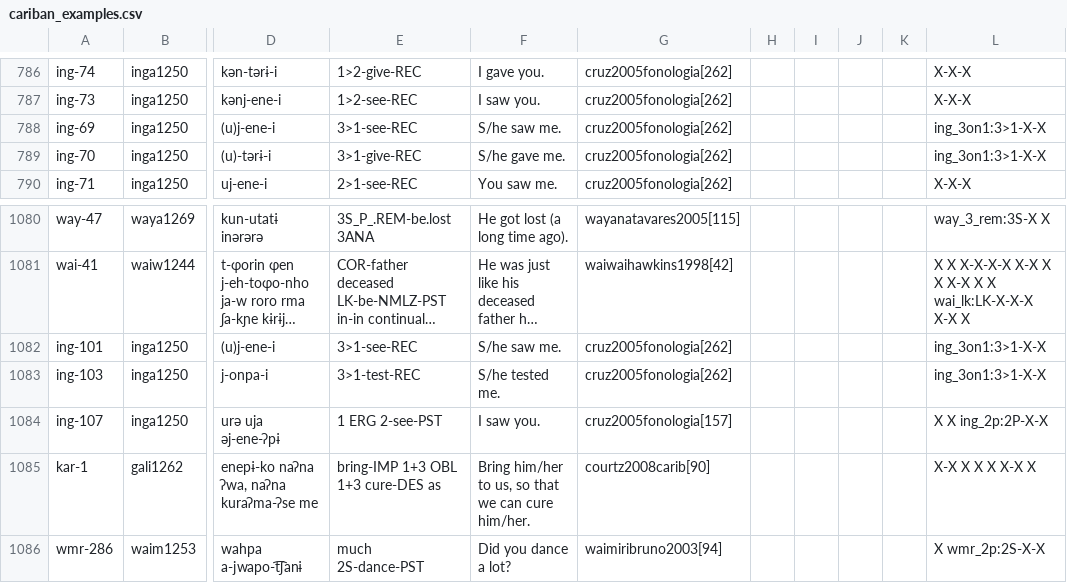
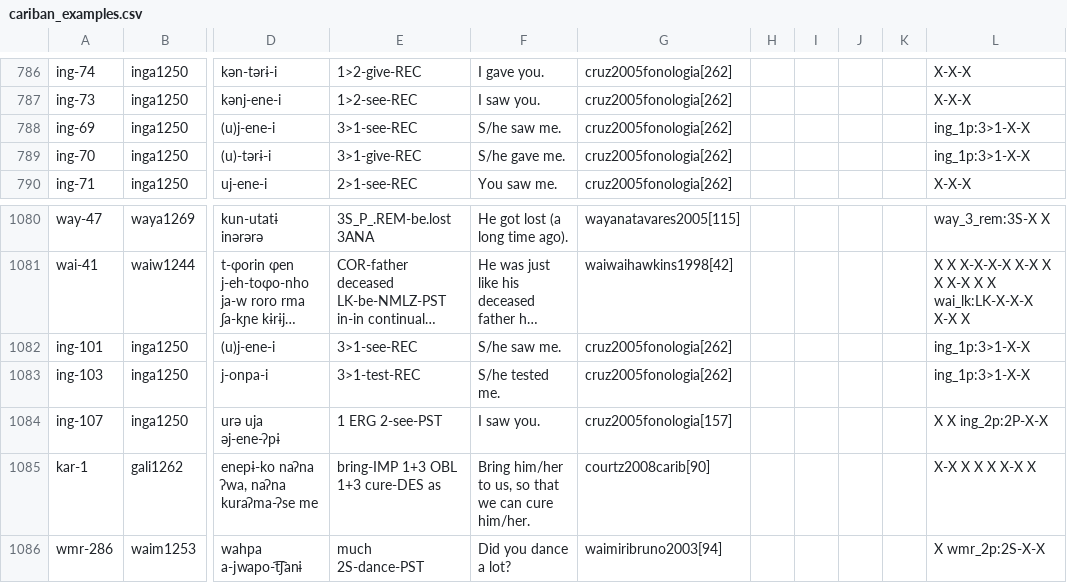
Before and after one commit to cldf-datasets/mattercariban, a CSV file: raw/cariban_examples.csv, drawn as a sheet; only a part is shown, gaps mark what is left out; long unchanged cells end in …; the diff names each change by its address in the sheet, - before the commit and + after, or states it on an @@ line.

```diff
--- a/raw/cariban_examples.csv
+++ b/raw/cariban_examples.csv
-L788:L789: ing_3on1:3>1-X-X
+L788:L789: ing_1p:3>1-X-X
-L1082:L1083: ing_3on1:3>1-X-X
+L1082:L1083: ing_1p:3>1-X-X
```
Also changed, not shown: raw/cariban_morpheme_functions.csv, raw/cariban_morphemes.csv.
